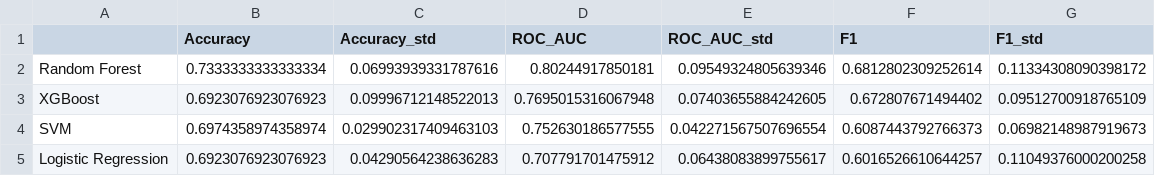
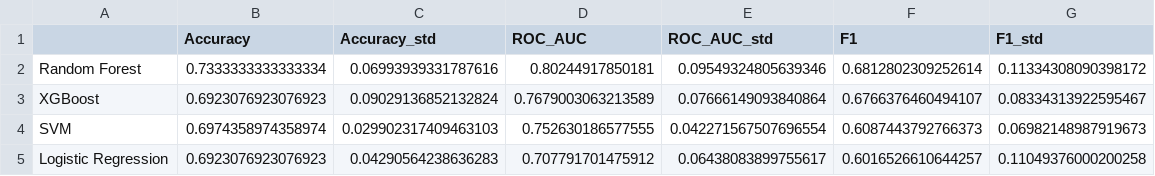
Before and after one commit to siddharthagc07-cell/Liver-cirrhosis-prediction-model, a CSV file: ml/results/phase1_tuned_cv_results.csv, drawn as a sheet.

Commit message:
Update tuned CV results CSV with reproducible XGBoost metrics

```diff
--- a/ml/results/phase1_tuned_cv_results.csv
+++ b/ml/results/phase1_tuned_cv_results.csv
@@ -2,3 +2,3 @@
 Random Forest,0.7333333333333334,0.06993939331787616,0.80244917850181,0.09549324805639346,0.6812802309252614,0.11334308090398172
-XGBoost,0.6923076923076923,0.09996712148522013,0.7695015316067948,0.07403655884242605,0.672807671494402,0.09512700918765109
+XGBoost,0.6923076923076923,0.09029136852132824,0.7679003063213589,0.07666149093840864,0.6766376460494107,0.08334313922595467
 SVM,0.6974358974358974,0.029902317409463103,0.752630186577555,0.042271567507696554,0.6087443792766373,0.06982148987919673
```
